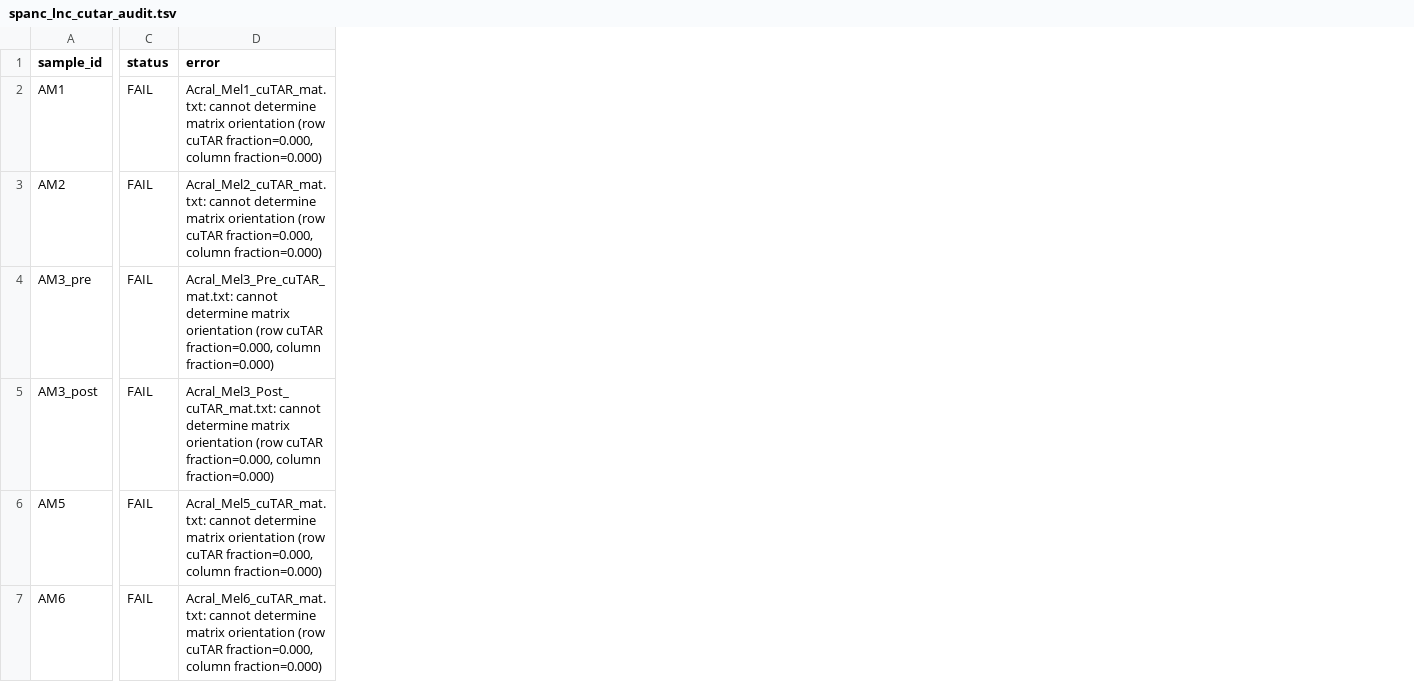
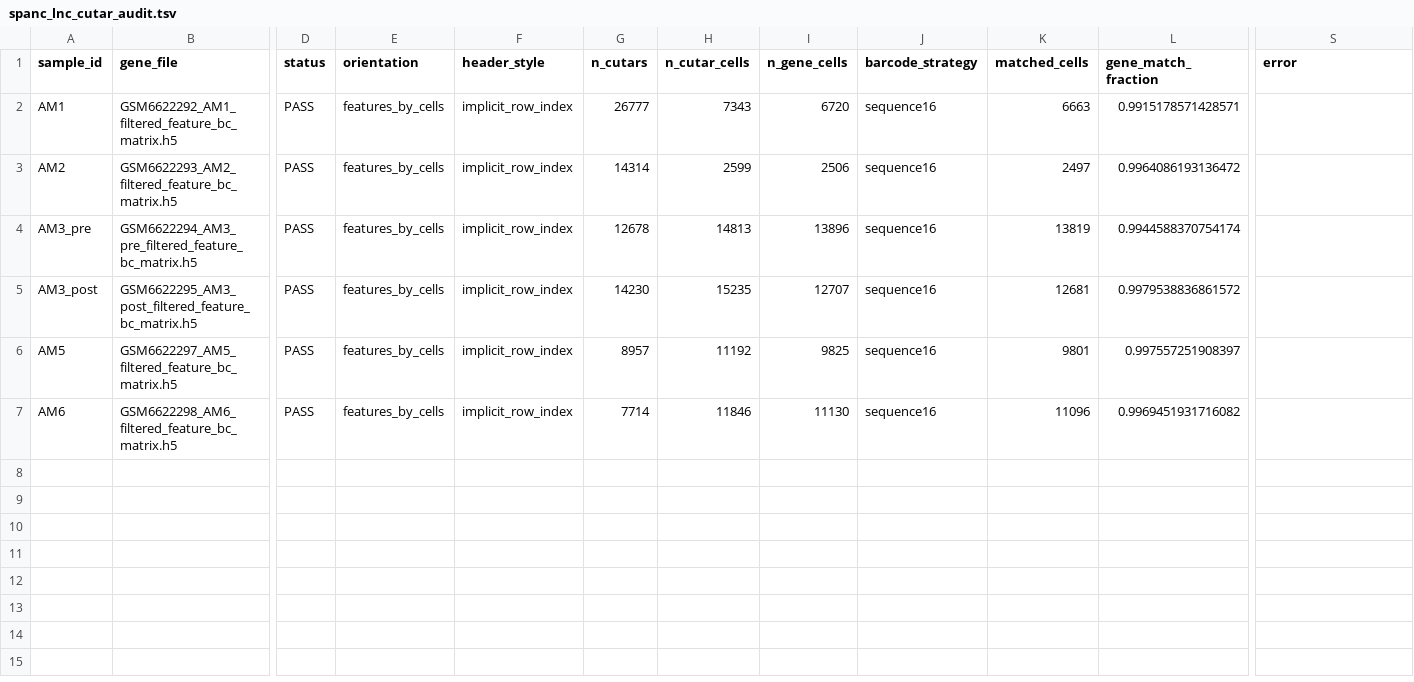
Before and after one commit to ChasingWind/LncSpaceMap, a TSV file: git_eval/metrics/spanc_lnc_cutar_audit.tsv, drawn as a sheet; only a part is shown, gaps mark what is left out; addresses are those after the commit; the diff covers the shown part only; the diff names each change by its address in the sheet, - before the commit and + after, or states it on an @@ line.

Commit message:
step 0 audit data

```diff
--- a/git_eval/metrics/spanc_lnc_cutar_audit.tsv
+++ b/git_eval/metrics/spanc_lnc_cutar_audit.tsv
+column B (gene_file), rows 2-7: GSM6622292_AM1_filtered_feature_bc_matrix.h5 | GSM6622293_AM2_filtered_feature_bc_matrix.h5 | GSM6622294_AM3_pre_filtered_feature_bc_matrix.h5 | GSM6622295_AM3_post_filtered_feature_bc_matrix.h5 | GSM6622297_AM5_filtered_feature_bc_matrix.h5 | GSM6622298_AM6_filtered_feature_bc_matrix.h5
+column E (orientation), rows 2-7: all features_by_cells
+column F (header_style), rows 2-7: all implicit_row_index
+column G (n_cutars), rows 2-7: 26777 | 14314 | 12678 | 14230 | 8957 | 7714
+column H (n_cutar_cells), rows 2-7: 7343 | 2599 | 14813 | 15235 | 11192 | 11846
+column I (n_gene_cells), rows 2-7: 6720 | 2506 | 13896 | 12707 | 9825 | 11130
+column J (barcode_strategy), rows 2-7: all sequence16
+column K (matched_cells), rows 2-7: 6663 | 2497 | 13819 | 12681 | 9801 | 11096
+column L (gene_match_fraction), rows 2-7: 0.9915178571428571 | 0.9964086193136472 | 0.9944588370754174 | 0.9979538836861572 | 0.997557251908397 | 0.9969451931716082
-D2:D7 (status): FAIL
+D2:D7 (status): PASS
-S2 (error): Acral_Mel1_cuTAR_mat.txt: cannot determine matrix orientation (row cuTAR fraction=0.000, column fraction=0.000)
+S2 (error): (empty)
-S3 (error): Acral_Mel2_cuTAR_mat.txt: cannot determine matrix orientation (row cuTAR fraction=0.000, column fraction=0.000)
+S3 (error): (empty)
-S4 (error): Acral_Mel3_Pre_cuTAR_mat.txt: cannot determine matrix orientation (row cuTAR fraction=0.000, column fraction=0.000)
+S4 (error): (empty)
-S5 (error): Acral_Mel3_Post_cuTAR_mat.txt: cannot determine matrix orientation (row cuTAR fraction=0.000, column fraction=0.000)
+S5 (error): (empty)
-S6 (error): Acral_Mel5_cuTAR_mat.txt: cannot determine matrix orientation (row cuTAR fraction=0.000, column fraction=0.000)
+S6 (error): (empty)
-S7 (error): Acral_Mel6_cuTAR_mat.txt: cannot determine matrix orientation (row cuTAR fraction=0.000, column fraction=0.000)
+S7 (error): (empty)
```
Also changed, not shown: 6 added columns and 1 edited cell elsewhere in this file, 1 other file.
